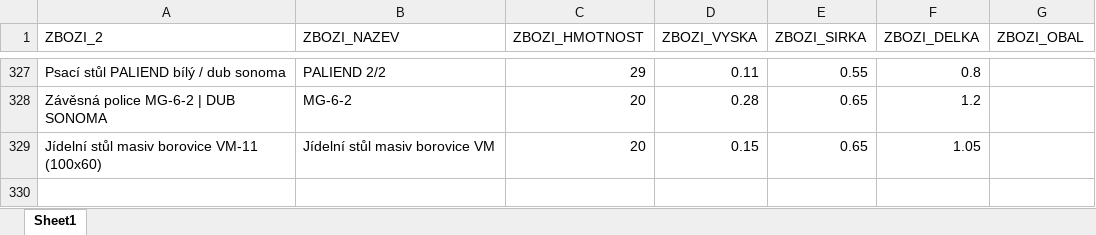
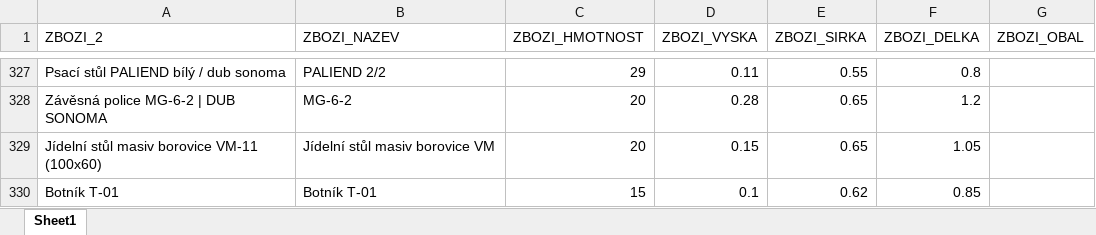
Before and after one commit to xaxamagyar/toptrans-prevodnik, an Excel workbook: products.xlsx, sheet Sheet1, drawn as a sheet; only a part is shown, gaps mark what is left out; values as stored, in another font and other column widths than the file's, no borders; the diff names each change by its address in the sheet, - before the commit and + after, or states it on an @@ line.

Commit message:
Doplněn produkt do Toptrans databáze: Botník T-01

```diff
--- a/products.xlsx (sheet Sheet1)
+++ b/products.xlsx (sheet Sheet1)
+row 330: Botník T-01 | Botník T-01 | 15 | 0.1 | 0.62 | 0.85
```
